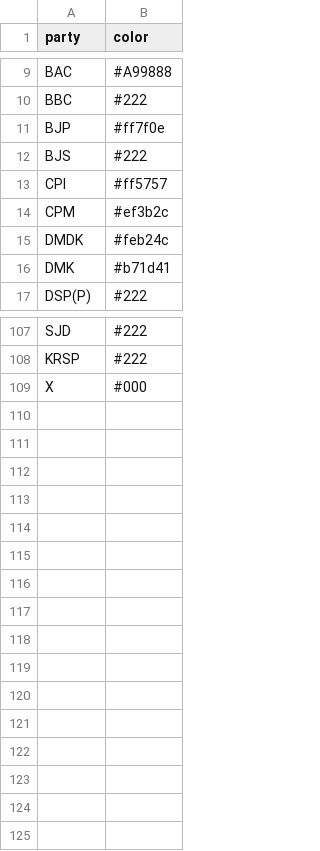
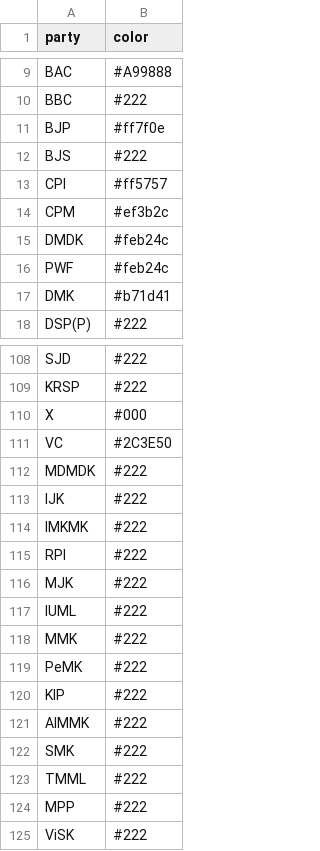
Before and after one commit to Data-Analytics/data-analytics.github.io, a CSV file: clickable/color_mapper.csv, drawn as a sheet; only a part is shown, gaps mark what is left out.

```diff
--- a/clickable/color_mapper.csv
+++ b/clickable/color_mapper.csv
@@ -15,2 +15,3 @@ CPM,#ef3b2c
 DMDK,#feb24c
+PWF,#feb24c
 DMK,#b71d41
@@ -109 +110,16 @@ KRSP,#222
 X,#000
+VC,#2C3E50
+MDMDK,#222
+IJK,#222
+IMKMK,#222
+RPI,#222
+MJK,#222
+IUML,#222
+MMK,#222
+PeMK,#222
+KIP,#222
+AIMMK,#222
+SMK,#222
+TMML,#222
+MPP,#222
+ViSK,#222
```
Also changed, not shown: clickable/candidate_list_2016.csv, clickable/tn_data.csv, 29 other files.
